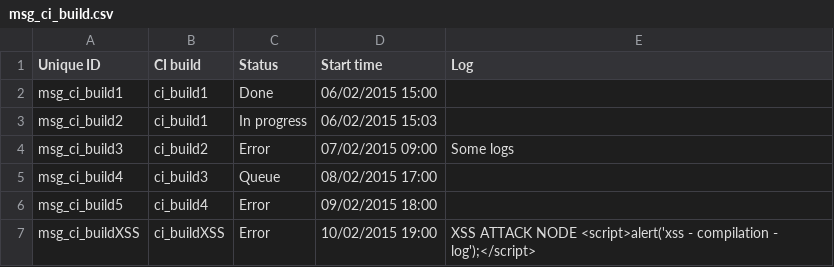
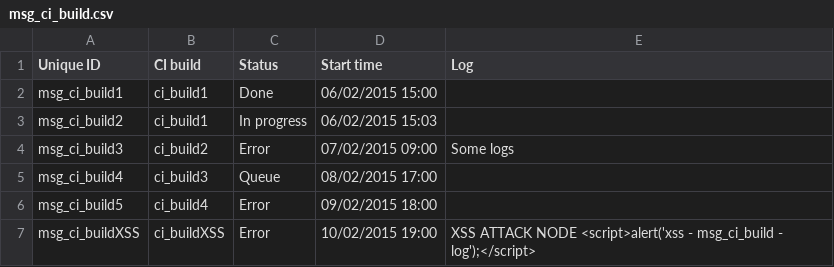
Before and after one commit to shoov/shoov, a CSV file: shoov/modules/custom/shoov_migrate/csv/message/msg_ci_build.csv, drawn as a sheet.

```diff
--- a/shoov/modules/custom/shoov_migrate/csv/message/msg_ci_build.csv
+++ b/shoov/modules/custom/shoov_migrate/csv/message/msg_ci_build.csv
@@ -6,2 +6,2 @@ msg_ci_build4,ci_build3,Queue,"08/02/2015 17:00",
 msg_ci_build5,ci_build4,Error,"09/02/2015 18:00",
-msg_ci_buildXSS,ci_buildXSS,Error,"10/02/2015 19:00","XSS ATTACK NODE <script>alert('xss - compilation - log');</script>"
+msg_ci_buildXSS,ci_buildXSS,Error,"10/02/2015 19:00","XSS ATTACK NODE <script>alert('xss - msg_ci_build - log');</script>"
```
Also changed, not shown: shoov/modules/custom/shoov_migrate/csv/node/ci_build.csv, shoov/modules/custom/shoov_migrate/csv/node/ci_incident.csv, 3 other files.
